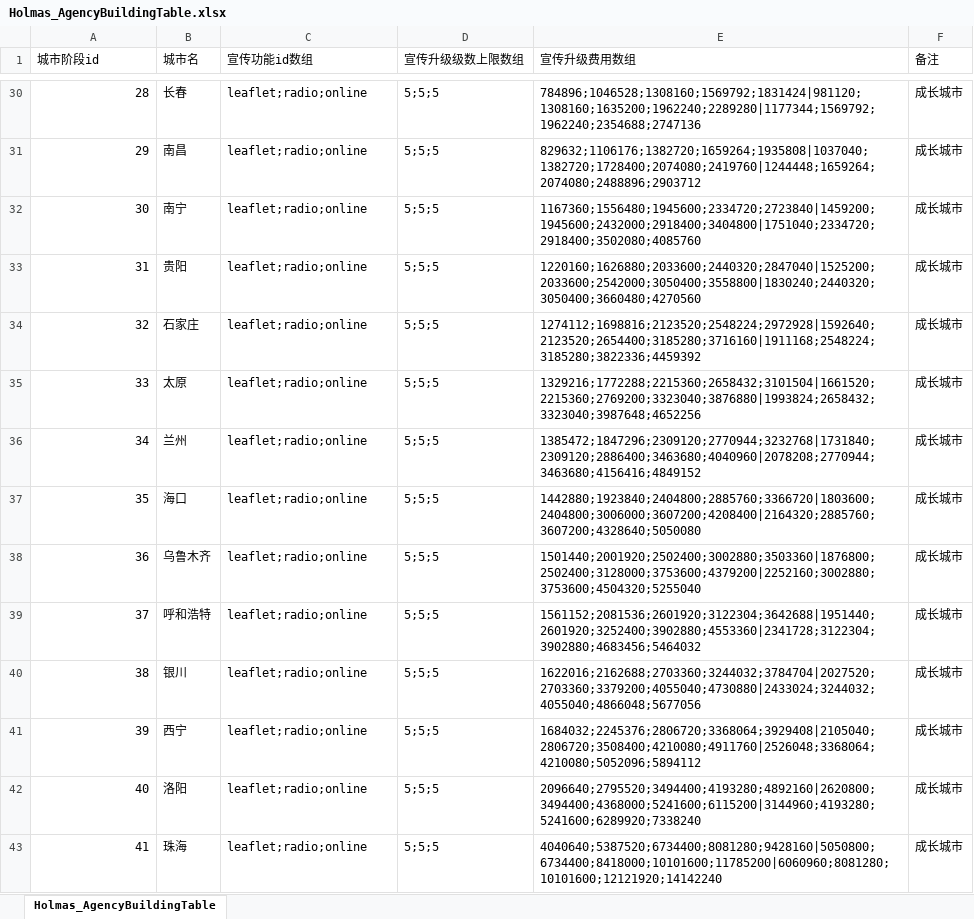
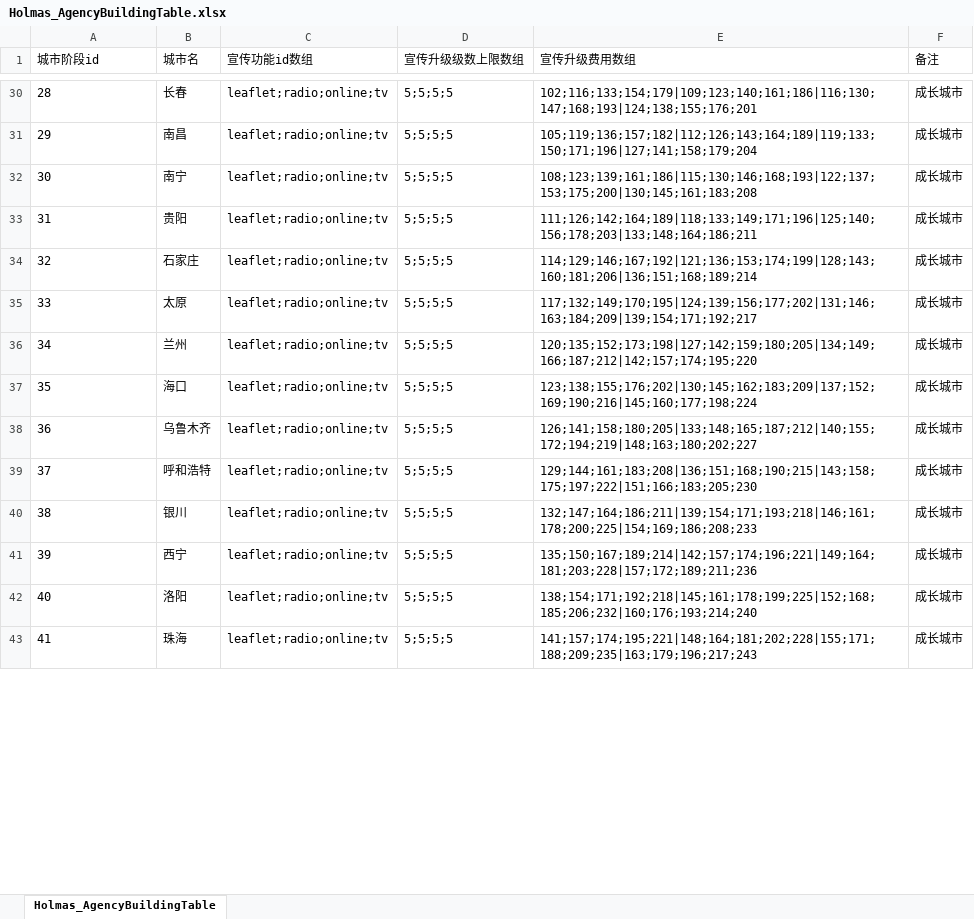
Before and after one commit to wx383847364/Holmas, an Excel workbook: Assets/Config/Holmas_AgencyBuildingTable.xlsx, sheet Holmas_AgencyBuildingTable, drawn as a sheet; only a part is shown, gaps mark what is left out; values as stored, in another font and other column widths than the file's, no borders; the diff covers the shown part only; the diff names each change by its address in the sheet, - before the commit and + after, or states it on an @@ line.

Commit message:
[41000001] 测试：Holmas 配置真源到 xlsx，移除 csv 导表入口并完成导表与运行时回归验证
Assets/Config 正式源表统一为 xlsx，旧 csv 文件和对应导表/测试文件已移除。

Editor 导表器、运行时配置恢复、测试命名、双击脚本和维护脚本全部改到 xlsx 口径。

重新执行 export_holmas_config.py 与 run_holmas_validation.sh，导表、EditMode 和 smoke 全部通过。

统一 Holmas 配置真源到 xlsx，移除 csv 导表入口并完成导表与运行时回归验证。

```diff
--- a/Assets/Config/Holmas_AgencyBuildingTable.xlsx (sheet Holmas_AgencyBuildingTable)
+++ b/Assets/Config/Holmas_AgencyBuildingTable.xlsx (sheet Holmas_AgencyBuildingTable)
-A30:A43 alignment: right
+A30:A43 alignment: left
-C30:C43 (宣传功能id数组): leaflet;radio;online
+C30:C43 (宣传功能id数组): leaflet;radio;online;tv
-D30:D43 (宣传升级级数上限数组): 5;5;5
+D30:D43 (宣传升级级数上限数组): 5;5;5;5
-E30 (宣传升级费用数组): 784896;1046528;1308160;1569792;1831424|981120;1308160;1635200;1962240;2289280|1177344;1569792;1962240;2354688;2747136
+E30 (宣传升级费用数组): 102;116;133;154;179|109;123;140;161;186|116;130;147;168;193|124;138;155;176;201
-E31 (宣传升级费用数组): 829632;1106176;1382720;1659264;1935808|1037040;1382720;1728400;2074080;2419760|1244448;1659264;2074080;2488896;2903712
+E31 (宣传升级费用数组): 105;119;136;157;182|112;126;143;164;189|119;133;150;171;196|127;141;158;179;204
-E32 (宣传升级费用数组): 1167360;1556480;1945600;2334720;2723840|1459200;1945600;2432000;2918400;3404800|1751040;2334720;2918400;3502080;4085760
+E32 (宣传升级费用数组): 108;123;139;161;186|115;130;146;168;193|122;137;153;175;200|130;145;161;183;208
-E33 (宣传升级费用数组): 1220160;1626880;2033600;2440320;2847040|1525200;2033600;2542000;3050400;3558800|1830240;2440320;3050400;3660480;4270560
+E33 (宣传升级费用数组): 111;126;142;164;189|118;133;149;171;196|125;140;156;178;203|133;148;164;186;211
-E34 (宣传升级费用数组): 1274112;1698816;2123520;2548224;2972928|1592640;2123520;2654400;3185280;3716160|1911168;2548224;3185280;3822336;4459392
+E34 (宣传升级费用数组): 114;129;146;167;192|121;136;153;174;199|128;143;160;181;206|136;151;168;189;214
-E35 (宣传升级费用数组): 1329216;1772288;2215360;2658432;3101504|1661520;2215360;2769200;3323040;3876880|1993824;2658432;3323040;3987648;4652256
+E35 (宣传升级费用数组): 117;132;149;170;195|124;139;156;177;202|131;146;163;184;209|139;154;171;192;217
-E36 (宣传升级费用数组): 1385472;1847296;2309120;2770944;3232768|1731840;2309120;2886400;3463680;4040960|2078208;2770944;3463680;4156416;4849152
+E36 (宣传升级费用数组): 120;135;152;173;198|127;142;159;180;205|134;149;166;187;212|142;157;174;195;220
-E37 (宣传升级费用数组): 1442880;1923840;2404800;2885760;3366720|1803600;2404800;3006000;3607200;4208400|2164320;2885760;3607200;4328640;5050080
+E37 (宣传升级费用数组): 123;138;155;176;202|130;145;162;183;209|137;152;169;190;216|145;160;177;198;224
-E38 (宣传升级费用数组): 1501440;2001920;2502400;3002880;3503360|1876800;2502400;3128000;3753600;4379200|2252160;3002880;3753600;4504320;5255040
+E38 (宣传升级费用数组): 126;141;158;180;205|133;148;165;187;212|140;155;172;194;219|148;163;180;202;227
-E39 (宣传升级费用数组): 1561152;2081536;2601920;3122304;3642688|1951440;2601920;3252400;3902880;4553360|2341728;3122304;3902880;4683456;5464032
+E39 (宣传升级费用数组): 129;144;161;183;208|136;151;168;190;215|143;158;175;197;222|151;166;183;205;230
-E40 (宣传升级费用数组): 1622016;2162688;2703360;3244032;3784704|2027520;2703360;3379200;4055040;4730880|2433024;3244032;4055040;4866048;5677056
+E40 (宣传升级费用数组): 132;147;164;186;211|139;154;171;193;218|146;161;178;200;225|154;169;186;208;233
-E41 (宣传升级费用数组): 1684032;2245376;2806720;3368064;3929408|2105040;2806720;3508400;4210080;4911760|2526048;3368064;4210080;5052096;5894112
+E41 (宣传升级费用数组): 135;150;167;189;214|142;157;174;196;221|149;164;181;203;228|157;172;189;211;236
-E42 (宣传升级费用数组): 2096640;2795520;3494400;4193280;4892160|2620800;3494400;4368000;5241600;6115200|3144960;4193280;5241600;6289920;7338240
+E42 (宣传升级费用数组): 138;154;171;192;218|145;161;178;199;225|152;168;185;206;232|160;176;193;214;240
-E43 (宣传升级费用数组): 4040640;5387520;6734400;8081280;9428160|5050800;6734400;8418000;10101600;11785200|6060960;8081280;10101600;12121920;14142240
+E43 (宣传升级费用数组): 141;157;174;195;221|148;164;181;202;228|155;171;188;209;235|163;179;196;217;243
```
Also changed, not shown: 258 edited cells and cell formats elsewhere in this sheet, Assets/Config/Holmas_MetaLevelTable.xlsx, 52 other files.
